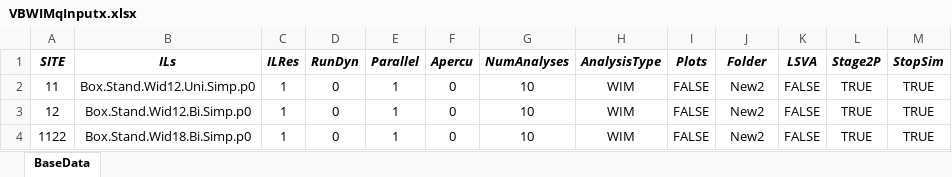
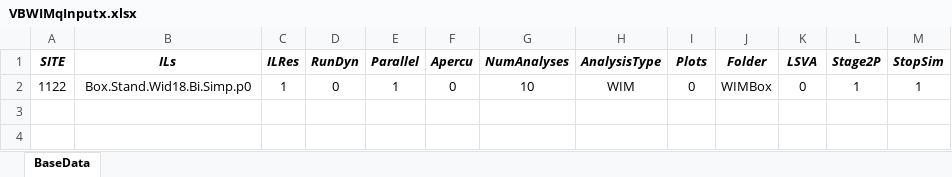
Before and after one commit to msjaarda/VirtualBridge2, an Excel workbook: Input/VBWIMqInputx.xlsx, sheet BaseData, drawn as a sheet; values as stored, in another font and other column widths than the file's, no borders; removed rows and columns are numbered as before the commit, all else as after; the diff names each change by its address in the sheet, - before the commit and + after, or states it on an @@ line.

```diff
--- a/Input/VBWIMqInputx.xlsx (sheet BaseData)
+++ b/Input/VBWIMqInputx.xlsx (sheet BaseData)
-row 2: 11 | Box.Stand.Wid12.Uni.Simp.p0 | 1 | 0 | 1 | 0 | 10 | WIM | FALSE | New2 | FALSE | TRUE | TRUE
-row 3: 12 | Box.Stand.Wid12.Bi.Simp.p0 | 1 | 0 | 1 | 0 | 10 | WIM | FALSE | New2 | FALSE | TRUE | TRUE
-I2 (Plots): FALSE
+I2 (Plots): 0
-J2 (Folder): New2
+J2 (Folder): WIMBox
-K2 (LSVA): FALSE
+K2 (LSVA): 0
-L2 (Stage2P): TRUE
+L2 (Stage2P): 1
-M2 (StopSim): TRUE
+M2 (StopSim): 1
```
Also changed, not shown: 2 other files.
